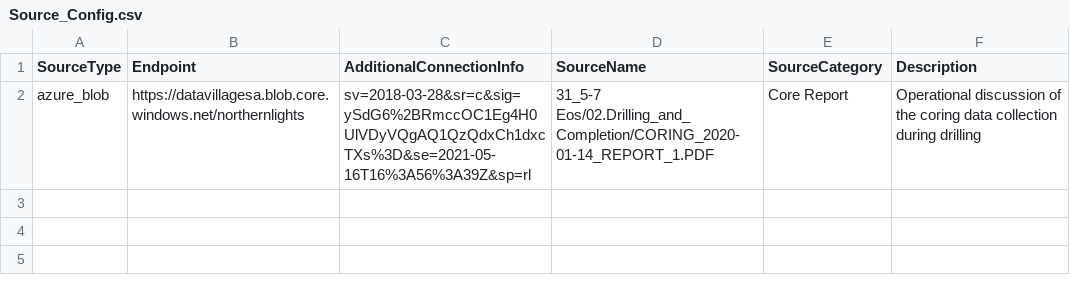
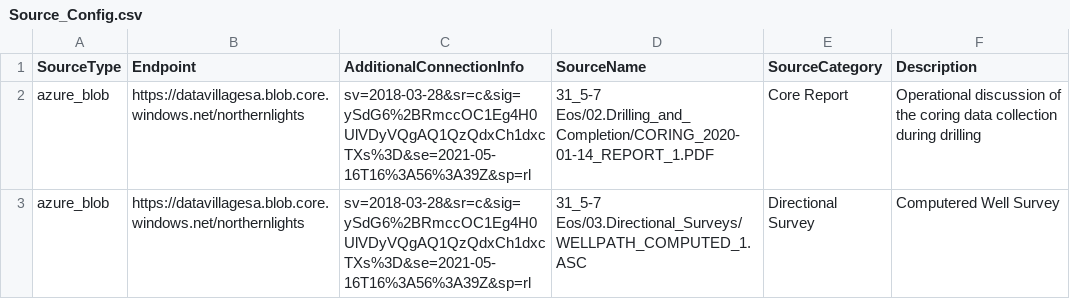
Before and after one commit to softwareunderground/northern-lights, a CSV file: Source_Config.csv, drawn as a sheet; the diff names each change by its address in the sheet, - before the commit and + after, or states it on an @@ line.

Commit message:
Working on a jupyter notebook demonstrating loading directly from azure. Added a requirements.txt. Added a source config csv for adding sources to load and configuring things.

```diff
--- a/Source_Config.csv
+++ b/Source_Config.csv
+row 3: azure_blob | https://datavillagesa.blob.core.windows.net/northernlights | sv=2018-03-28&sr=c&sig=ySdG6%2BRmccOC1Eg4H0UlVDyVQgAQ1QzQdxCh1dxcTXs%3D&se=2021-05-16T16%3A56%3A39Z&sp=rl | 31_5-7 Eos/03.Directional_Surveys/WELLPATH_COMPUTED_1.ASC | Directional Survey | Computered Well Survey
```
Also changed, not shown: 5 other files.
